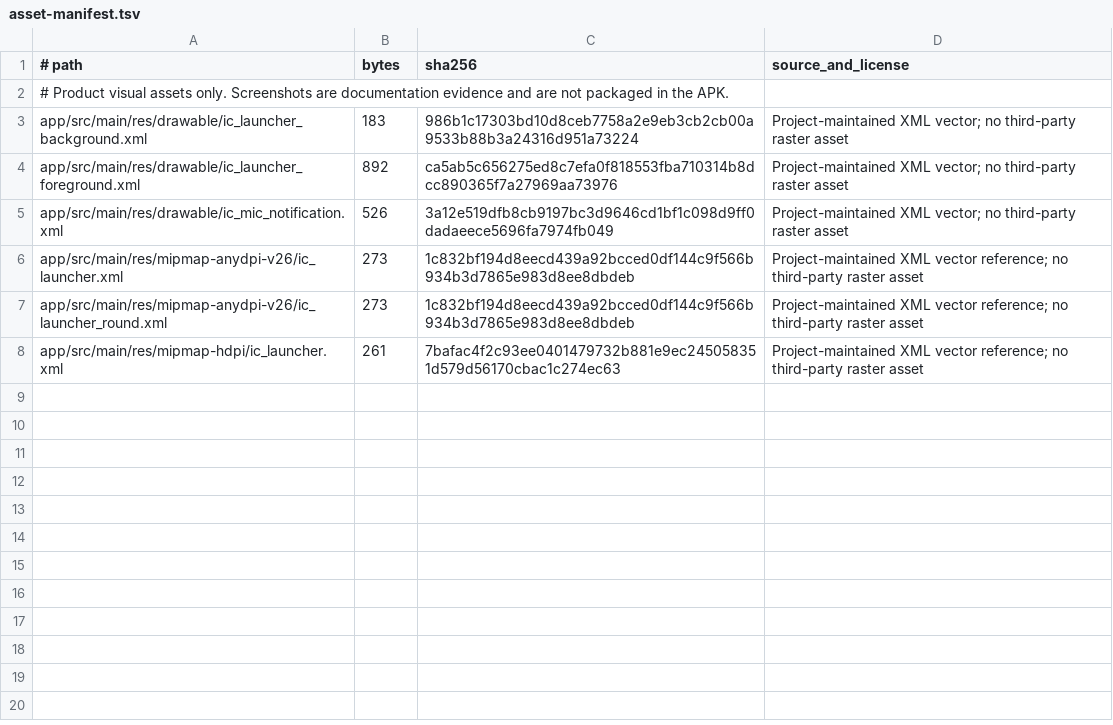
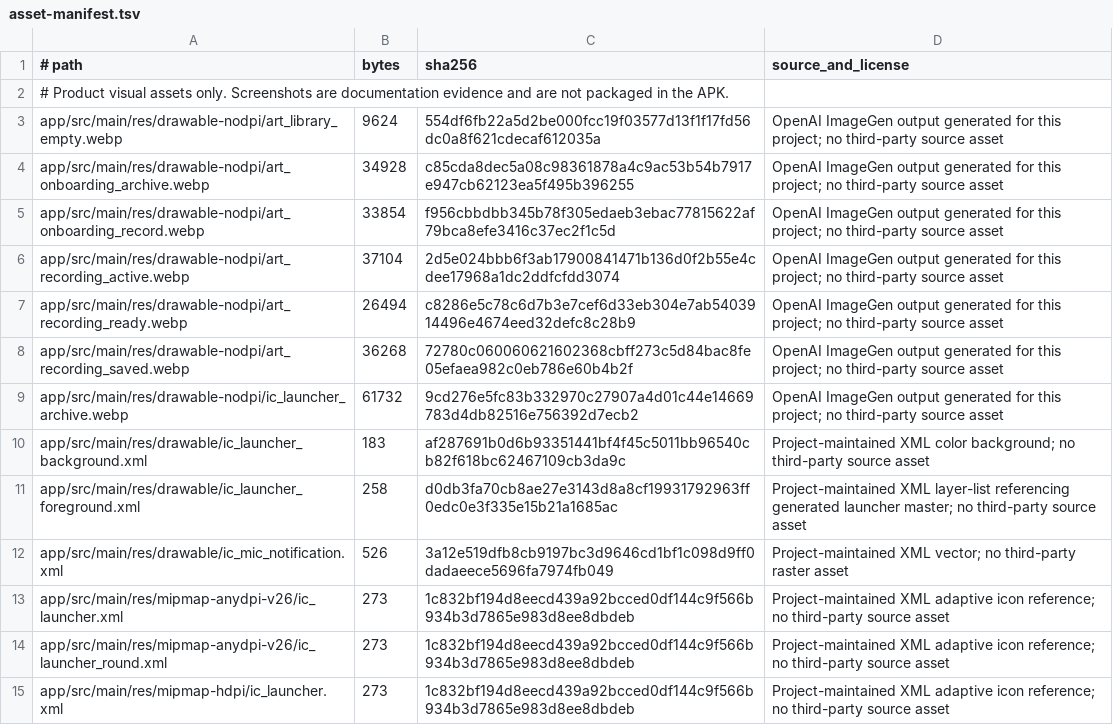
Before and after one commit to coreline-ai/long-stt-android, a TSV file: config/asset-manifest.tsv, drawn as a sheet.

Commit message:
feat: complete archive export and result navigation UX
- add production visual assets and summary progress UI

- support full transcript viewing, TXT save, and file sharing

- open exact completed results from transcription and harden tab navigation

- expand regression coverage and implementation plans

```diff
--- a/config/asset-manifest.tsv
+++ b/config/asset-manifest.tsv
@@ -2,7 +2,14 @@
 # Product visual assets only. Screenshots are documentation evidence and are not packaged in the APK.
-app/src/main/res/drawable/ic_launcher_background.xml	183	986b1c17303bd10d8ceb7758a2e9eb3cb2cb00a9533b88b3a24316d951a73224	Project-maintained XML vector; no third-party raster asset
-app/src/main/res/drawable/ic_launcher_foreground.xml	892	ca5ab5c656275ed8c7efa0f818553fba710314b8dcc890365f7a27969aa73976	Project-maintained XML vector; no third-party raster asset
+app/src/main/res/drawable-nodpi/art_library_empty.webp	9624	554df6fb22a5d2be000fcc19f03577d13f1f17fd56dc0a8f621cdecaf612035a	OpenAI ImageGen output generated for this project; no third-party source asset
+app/src/main/res/drawable-nodpi/art_onboarding_archive.webp	34928	c85cda8dec5a08c98361878a4c9ac53b54b7917e947cb62123ea5f495b396255	OpenAI ImageGen output generated for this project; no third-party source asset
+app/src/main/res/drawable-nodpi/art_onboarding_record.webp	33854	f956cbbdbb345b78f305edaeb3ebac77815622af79bca8efe3416c37ec2f1c5d	OpenAI ImageGen output generated for this project; no third-party source asset
+app/src/main/res/drawable-nodpi/art_recording_active.webp	37104	2d5e024bbb6f3ab17900841471b136d0f2b55e4cdee17968a1dc2ddfcfdd3074	OpenAI ImageGen output generated for this project; no third-party source asset
+app/src/main/res/drawable-nodpi/art_recording_ready.webp	26494	c8286e5c78c6d7b3e7cef6d33eb304e7ab5403914496e4674eed32defc8c28b9	OpenAI ImageGen output generated for this project; no third-party source asset
+app/src/main/res/drawable-nodpi/art_recording_saved.webp	36268	72780c060060621602368cbff273c5d84bac8fe05efaea982c0eb786e60b4b2f	OpenAI ImageGen output generated for this project; no third-party source asset
+app/src/main/res/drawable-nodpi/ic_launcher_archive.webp	61732	9cd276e5fc83b332970c27907a4d01c44e14669783d4db82516e756392d7ecb2	OpenAI ImageGen output generated for this project; no third-party source asset
+app/src/main/res/drawable/ic_launcher_background.xml	183	af287691b0d6b93351441bf4f45c5011bb96540cb82f618bc62467109cb3da9c	Project-maintained XML color background; no third-party source asset
+app/src/main/res/drawable/ic_launcher_foreground.xml	258	d0db3fa70cb8ae27e3143d8a8cf19931792963ff0edc0e3f335e15b21a1685ac	Project-maintained XML layer-list referencing generated launcher master; no third-party source asset
 app/src/main/res/drawable/ic_mic_notification.xml	526	3a12e519dfb8cb9197bc3d9646cd1bf1c098d9ff0dadaeece5696fa7974fb049	Project-maintained XML vector; no third-party raster asset
-app/src/main/res/mipmap-anydpi-v26/ic_launcher.xml	273	1c832bf194d8eecd439a92bcced0df144c9f566b934b3d7865e983d8ee8dbdeb	Project-maintained XML vector reference; no third-party raster asset
-app/src/main/res/mipmap-anydpi-v26/ic_launcher_round.xml	273	1c832bf194d8eecd439a92bcced0df144c9f566b934b3d7865e983d8ee8dbdeb	Project-maintained XML vector reference; no third-party raster asset
-app/src/main/res/mipmap-hdpi/ic_launcher.xml	261	7bafac4f2c93ee0401479732b881e9ec245058351d579d56170cbac1c274ec63	Project-maintained XML vector reference; no third-party raster asset
+app/src/main/res/mipmap-anydpi-v26/ic_launcher.xml	273	1c832bf194d8eecd439a92bcced0df144c9f566b934b3d7865e983d8ee8dbdeb	Project-maintained XML adaptive icon reference; no third-party source asset
+app/src/main/res/mipmap-anydpi-v26/ic_launcher_round.xml	273	1c832bf194d8eecd439a92bcced0df144c9f566b934b3d7865e983d8ee8dbdeb	Project-maintained XML adaptive icon reference; no third-party source asset
+app/src/main/res/mipmap-hdpi/ic_launcher.xml	273	1c832bf194d8eecd439a92bcced0df144c9f566b934b3d7865e983d8ee8dbdeb	Project-maintained XML adaptive icon reference; no third-party source asset
```
Also changed, not shown: 53 other files.
